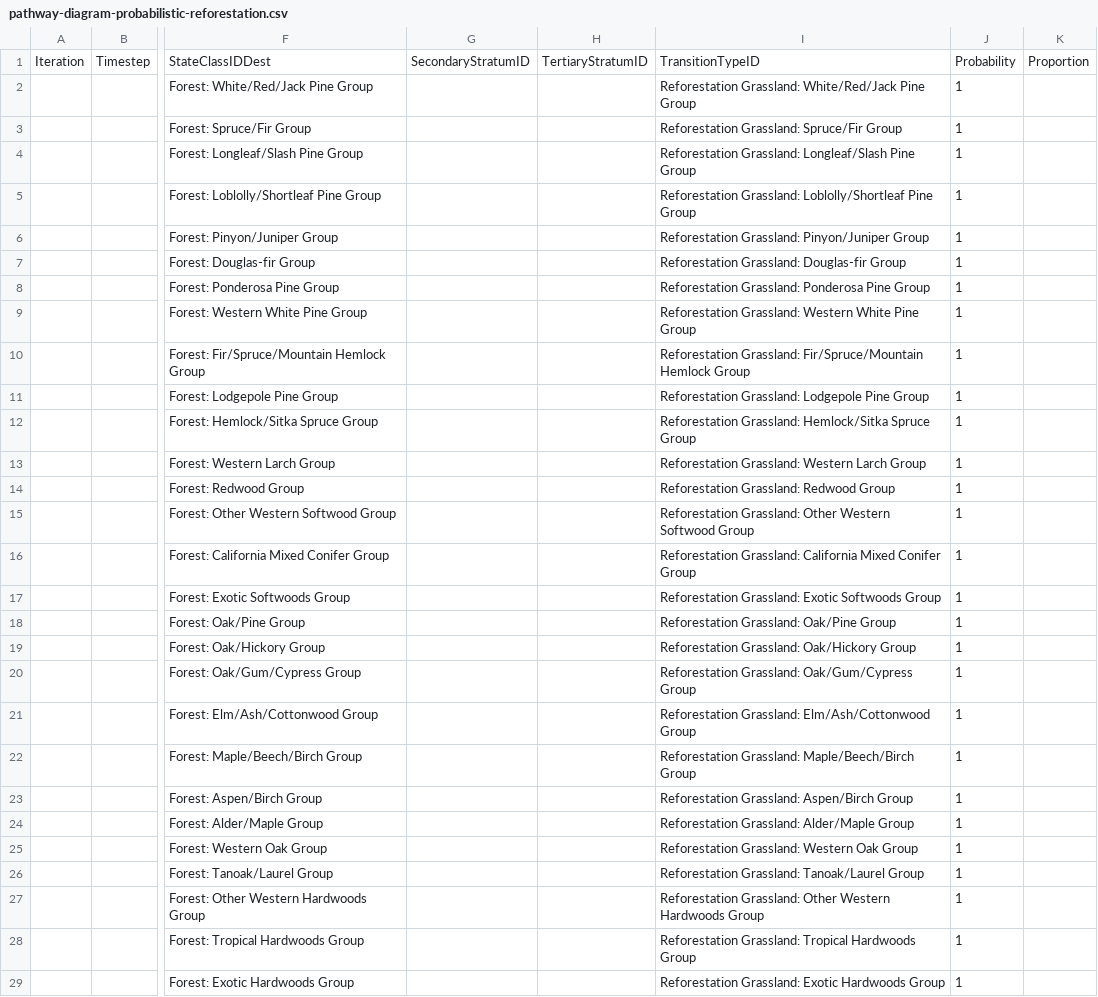
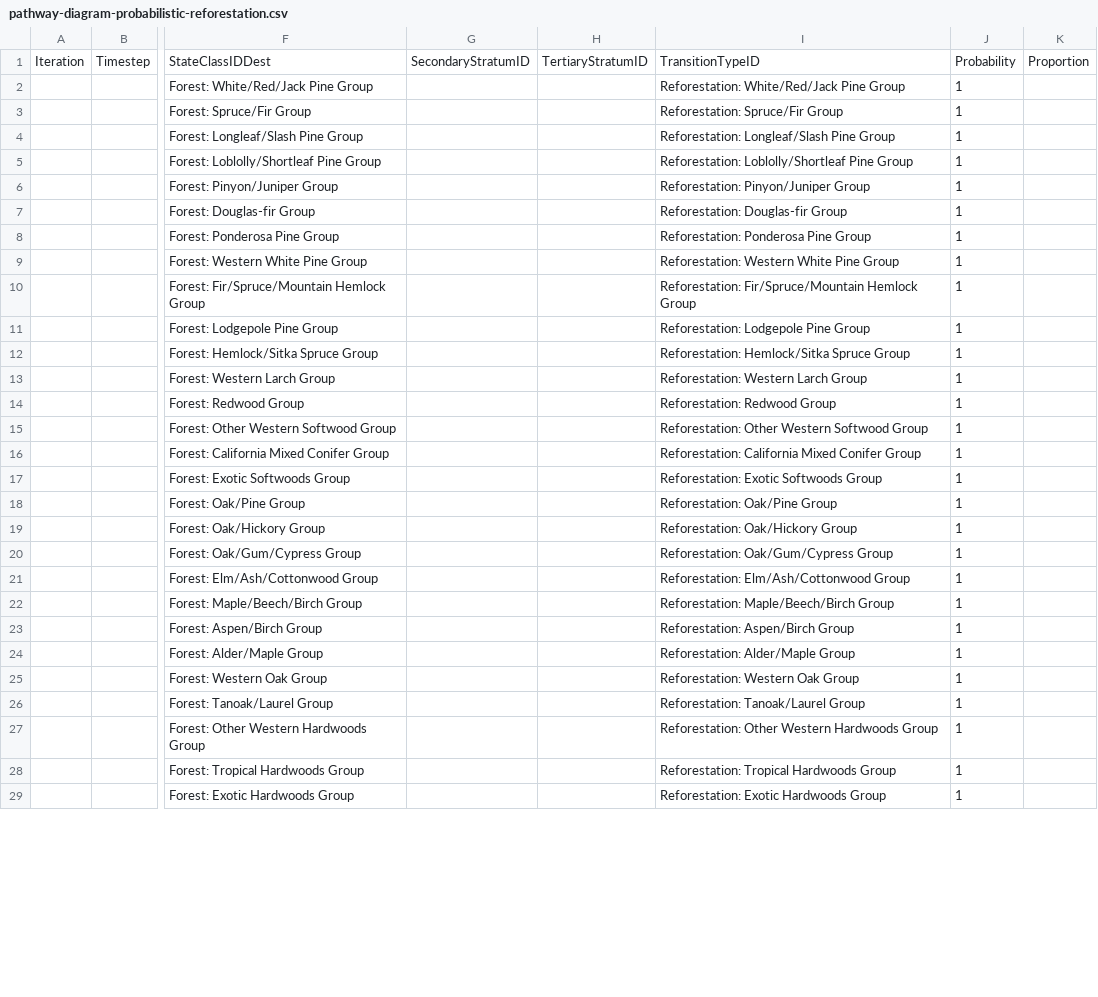
Before and after one commit to bsleeter/national-assessment, a CSV file: data/transition-pathways/pathway-diagram-probabilistic-reforestation.csv, drawn as a sheet; only a part is shown, gaps mark what is left out; the diff covers the shown part only; the diff names each change by its address in the sheet, - before the commit and + after, or states it on an @@ line.

```diff
--- a/data/transition-pathways/pathway-diagram-probabilistic-reforestation.csv
+++ b/data/transition-pathways/pathway-diagram-probabilistic-reforestation.csv
-I2: Reforestation Grassland: White/Red/Jack Pine Group
+I2: Reforestation: White/Red/Jack Pine Group
-I3: Reforestation Grassland: Spruce/Fir Group
+I3: Reforestation: Spruce/Fir Group
-I4: Reforestation Grassland: Longleaf/Slash Pine Group
+I4: Reforestation: Longleaf/Slash Pine Group
-I5: Reforestation Grassland: Loblolly/Shortleaf Pine…
+I5: Reforestation: Loblolly/Shortleaf Pine…
-I6: Reforestation Grassland: Pinyon/Juniper Group
+I6: Reforestation: Pinyon/Juniper Group
-I7: Reforestation Grassland: Douglas-fir Group
+I7: Reforestation: Douglas-fir Group
-I8: Reforestation Grassland: Ponderosa Pine Group
+I8: Reforestation: Ponderosa Pine Group
-I9: Reforestation Grassland: Western White Pine Group
+I9: Reforestation: Western White Pine Group
-I10: Reforestation Grassland: Fir/Spruce/Mountain Hemlock…
+I10: Reforestation: Fir/Spruce/Mountain Hemlock…
-I11: Reforestation Grassland: Lodgepole Pine Group
+I11: Reforestation: Lodgepole Pine Group
-I12: Reforestation Grassland: Hemlock/Sitka Spruce…
+I12: Reforestation: Hemlock/Sitka Spruce…
-I13: Reforestation Grassland: Western Larch Group
+I13: Reforestation: Western Larch Group
-I14: Reforestation Grassland: Redwood Group
+I14: Reforestation: Redwood Group
-I15: Reforestation Grassland: Other Western…
+I15: Reforestation: Other Western…
-I16: Reforestation Grassland: California Mixed…
+I16: Reforestation: California Mixed…
-I17: Reforestation Grassland: Exotic Softwoods Group
+I17: Reforestation: Exotic Softwoods Group
-I18: Reforestation Grassland: Oak/Pine Group
+I18: Reforestation: Oak/Pine Group
-I19: Reforestation Grassland: Oak/Hickory Group
+I19: Reforestation: Oak/Hickory Group
-I20: Reforestation Grassland: Oak/Gum/Cypress Group
+I20: Reforestation: Oak/Gum/Cypress Group
-I21: Reforestation Grassland: Elm/Ash/Cottonwood Group
+I21: Reforestation: Elm/Ash/Cottonwood Group
-I22: Reforestation Grassland: Maple/Beech/Birch Group
+I22: Reforestation: Maple/Beech/Birch Group
-I23: Reforestation Grassland: Aspen/Birch Group
+I23: Reforestation: Aspen/Birch Group
-I24: Reforestation Grassland: Alder/Maple Group
+I24: Reforestation: Alder/Maple Group
-I25: Reforestation Grassland: Western Oak Group
+I25: Reforestation: Western Oak Group
-I26: Reforestation Grassland: Tanoak/Laurel Group
+I26: Reforestation: Tanoak/Laurel Group
-I27: Reforestation Grassland: Other Western…
+I27: Reforestation: Other Western…
-I28: Reforestation Grassland: Tropical Hardwoods Group
+I28: Reforestation: Tropical Hardwoods Group
-I29: Reforestation Grassland: Exotic Hardwoods Group
+I29: Reforestation: Exotic Hardwoods Group
```
Also changed, not shown: 112 edited cells elsewhere in this file, 48 other files.
